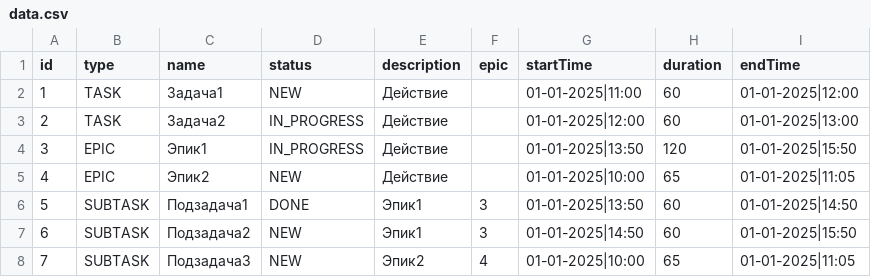
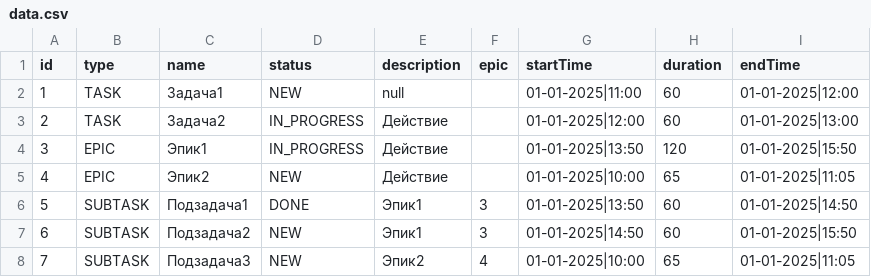
Before and after one commit to CyberSnake-VP/java-kanban, a CSV file: out/production/java-kanban/tasktracker/files/data.csv, drawn as a sheet.

```diff
--- a/out/production/java-kanban/tasktracker/files/data.csv
+++ b/out/production/java-kanban/tasktracker/files/data.csv
@@ -1,3 +1,3 @@
 id,type,name,status,description,epic,startTime,duration,endTime
-1,TASK,Задача1,NEW,Действие,,01-01-2025|11:00,60,01-01-2025|12:00
+1,TASK,Задача1,NEW,null,,01-01-2025|11:00,60,01-01-2025|12:00
 2,TASK,Задача2,IN_PROGRESS,Действие,,01-01-2025|12:00,60,01-01-2025|13:00
```
Also changed, not shown: src/tasktracker/files/data.csv, 6 other files.
